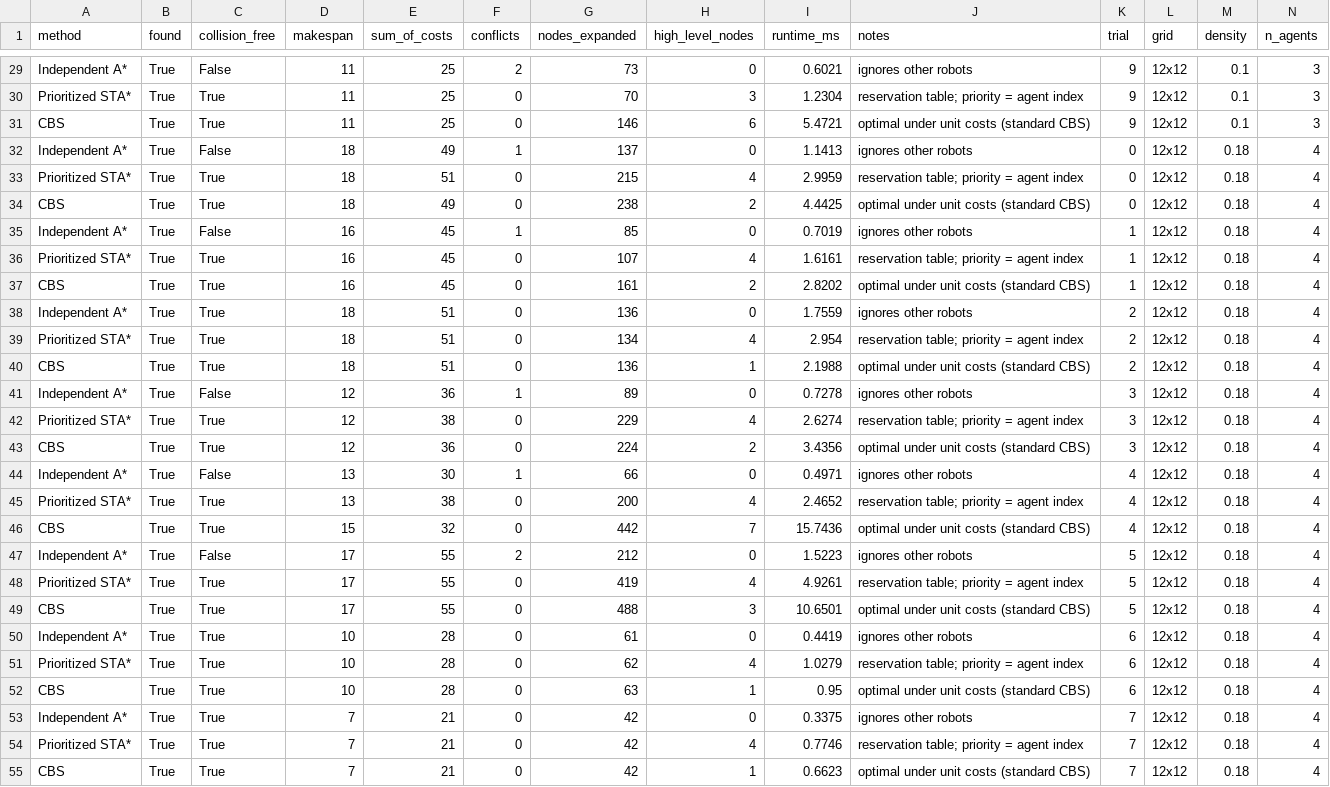
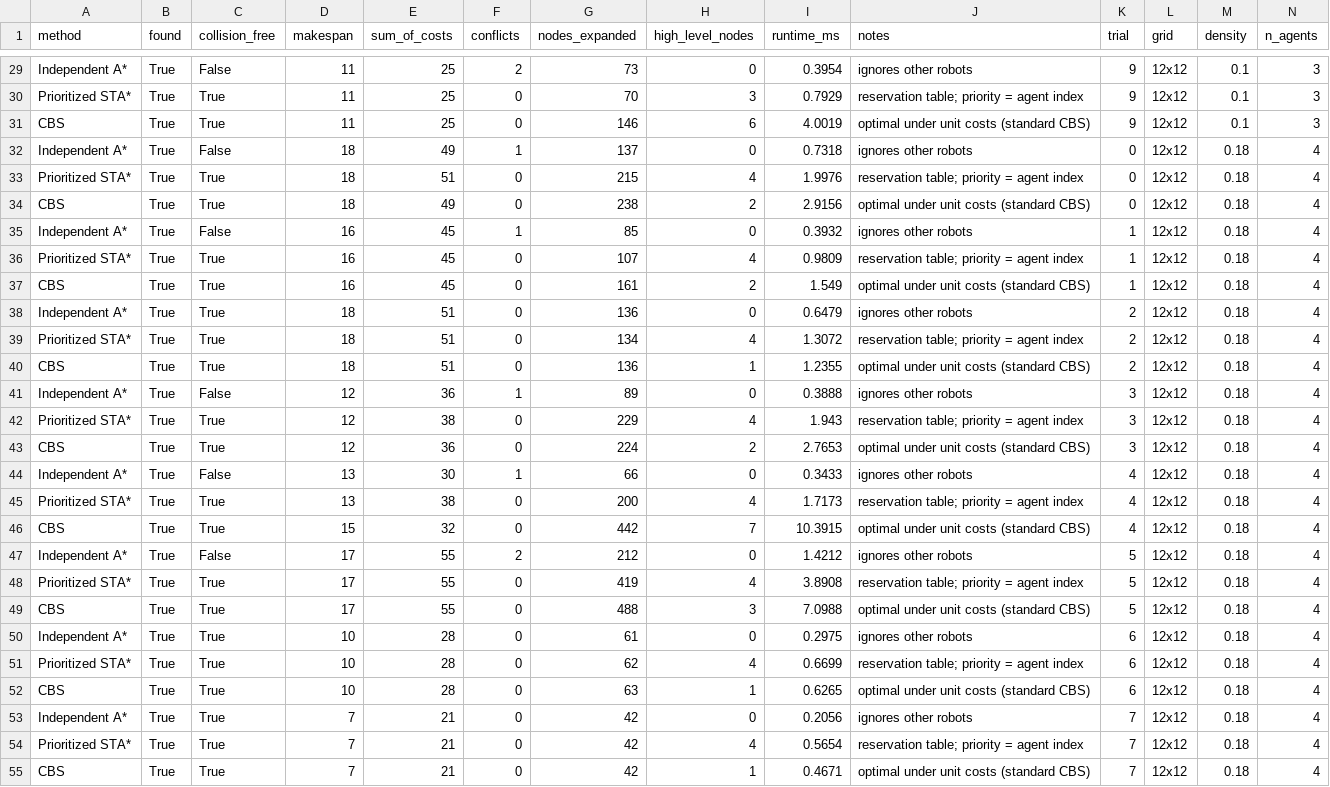
Before and after one commit to NeerukunduKhartik/Robot_Path_PathFinding, a CSV file: results/q2_raw.csv, drawn as a sheet; only a part is shown, gaps mark what is left out; the diff covers the shown part only; the diff names each change by its address in the sheet, - before the commit and + after, or states it on an @@ line.

```diff
--- a/results/q2_raw.csv
+++ b/results/q2_raw.csv
-I29 (runtime_ms): 0.6021
+I29 (runtime_ms): 0.3954
-I30 (runtime_ms): 1.2304
+I30 (runtime_ms): 0.7929
-I31 (runtime_ms): 5.4721
+I31 (runtime_ms): 4.0019
-I32 (runtime_ms): 1.1413
+I32 (runtime_ms): 0.7318
-I33 (runtime_ms): 2.9959
+I33 (runtime_ms): 1.9976
-I34 (runtime_ms): 4.4425
+I34 (runtime_ms): 2.9156
-I35 (runtime_ms): 0.7019
+I35 (runtime_ms): 0.3932
-I36 (runtime_ms): 1.6161
+I36 (runtime_ms): 0.9809
-I37 (runtime_ms): 2.8202
+I37 (runtime_ms): 1.549
-I38 (runtime_ms): 1.7559
+I38 (runtime_ms): 0.6479
-I39 (runtime_ms): 2.954
+I39 (runtime_ms): 1.3072
-I40 (runtime_ms): 2.1988
+I40 (runtime_ms): 1.2355
-I41 (runtime_ms): 0.7278
+I41 (runtime_ms): 0.3888
-I42 (runtime_ms): 2.6274
+I42 (runtime_ms): 1.943
-I43 (runtime_ms): 3.4356
+I43 (runtime_ms): 2.7653
-I44 (runtime_ms): 0.4971
+I44 (runtime_ms): 0.3433
-I45 (runtime_ms): 2.4652
+I45 (runtime_ms): 1.7173
-I46 (runtime_ms): 15.7436
+I46 (runtime_ms): 10.3915
-I47 (runtime_ms): 1.5223
+I47 (runtime_ms): 1.4212
-I48 (runtime_ms): 4.9261
+I48 (runtime_ms): 3.8908
-I49 (runtime_ms): 10.6501
+I49 (runtime_ms): 7.0988
-I50 (runtime_ms): 0.4419
+I50 (runtime_ms): 0.2975
-I51 (runtime_ms): 1.0279
+I51 (runtime_ms): 0.6699
-I52 (runtime_ms): 0.95
+I52 (runtime_ms): 0.6265
-I53 (runtime_ms): 0.3375
+I53 (runtime_ms): 0.2056
-I54 (runtime_ms): 0.7746
+I54 (runtime_ms): 0.5654
-I55 (runtime_ms): 0.6623
+I55 (runtime_ms): 0.4671
```
Also changed, not shown: 111 edited cells elsewhere in this file, results/q1_raw.csv, results/q1_summary.csv, 1 other file.
